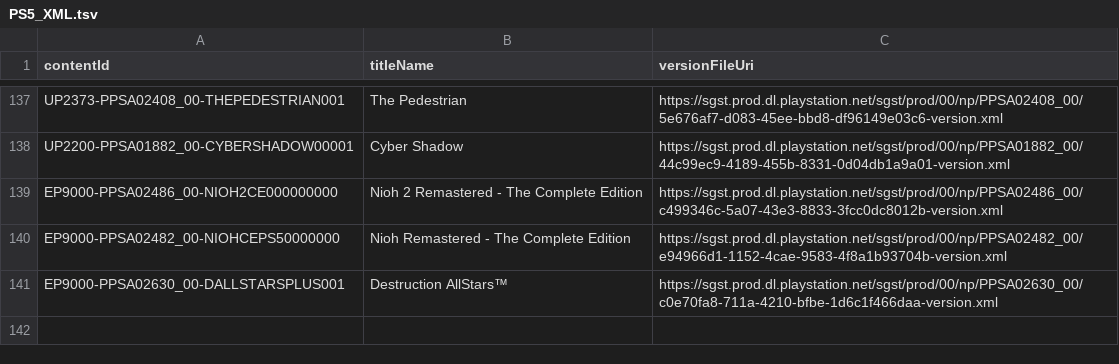
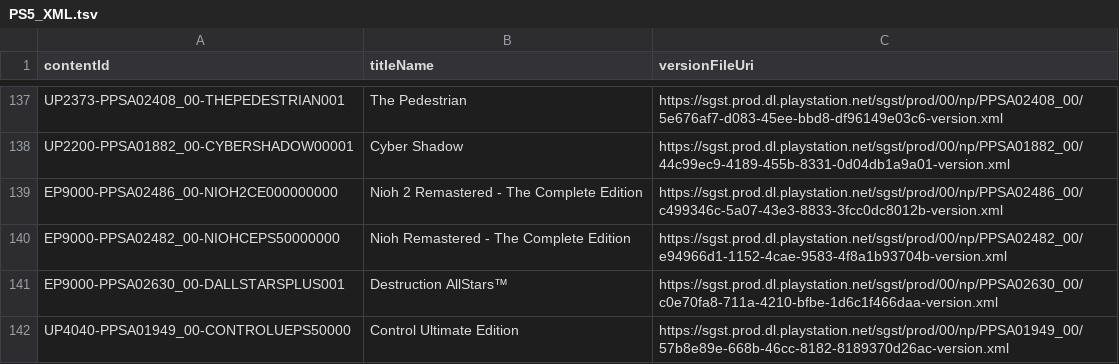
Before and after one commit to 1jtp8sobiu/ps5-pkg, a TSV file: PS5_XML.tsv, drawn as a sheet; only a part is shown, gaps mark what is left out; the diff names each change by its address in the sheet, - before the commit and + after, or states it on an @@ line.

```diff
--- a/PS5_XML.tsv
+++ b/PS5_XML.tsv
+row 142: UP4040-PPSA01949_00-CONTROLUEPS50000 | Control Ultimate Edition | https://sgst.prod.dl.playstation.net/sgst/prod/00/np/PPSA01949_00/57b8e89e-668b-46cc-8182-8189370d26ac-version.xml
```
Also changed, not shown: 3 other files.
